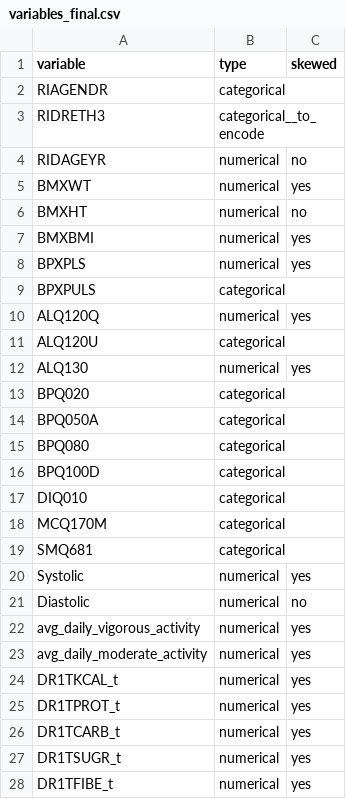
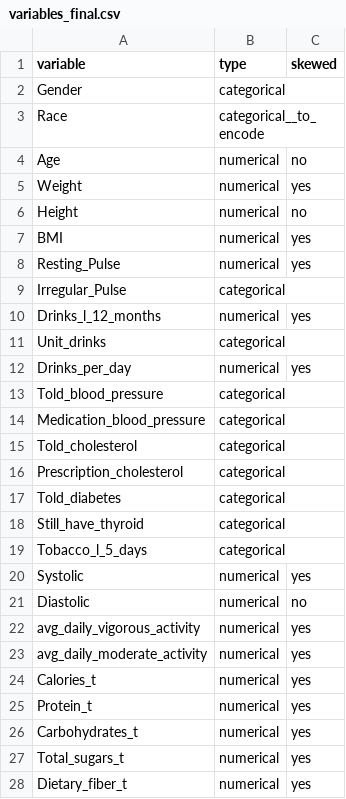
Before and after one commit to belatisaid/nhanes_cholesterol, a CSV file: variables_final.csv, drawn as a sheet; only a part is shown; the diff covers the shown part only.

Commit message:
Update variables_final.csv

```diff
--- a/variables_final.csv
+++ b/variables_final.csv
@@ -1,20 +1,20 @@
 variable,type,skewed
-RIAGENDR,categorical,
-RIDRETH3,categorical__to_encode,
-RIDAGEYR,numerical,no
-BMXWT,numerical,yes
-BMXHT,numerical,no
-BMXBMI,numerical,yes
-BPXPLS,numerical,yes
-BPXPULS,categorical,
-ALQ120Q,numerical,yes
-ALQ120U,categorical,
-ALQ130,numerical,yes
-BPQ020,categorical,
-BPQ050A,categorical,
-BPQ080,categorical,
-BPQ100D,categorical,
-DIQ010,categorical,
-MCQ170M,categorical,
-SMQ681,categorical,
+Gender,categorical,
+Race,categorical__to_encode,
+Age,numerical,no
+Weight,numerical,yes
+Height,numerical,no
+BMI,numerical,yes
+Resting_Pulse,numerical,yes
+Irregular_Pulse,categorical,
+Drinks_l_12_months,numerical,yes
+Unit_drinks,categorical,
+Drinks_per_day,numerical,yes
+Told_blood_pressure,categorical,
+Medication_blood_pressure,categorical,
+Told_cholesterol,categorical,
+Prescription_cholesterol,categorical,
+Told_diabetes,categorical,
+Still_have_thyroid,categorical,
+Tobacco_l_5_days,categorical,
 Systolic,numerical,yes
@@ -23,6 +23,6 @@ avg_daily_vigorous_activity,numerical,yes
 avg_daily_moderate_activity,numerical,yes
-DR1TKCAL_t,numerical,yes
-DR1TPROT_t,numerical,yes
-DR1TCARB_t,numerical,yes
-DR1TSUGR_t,numerical,yes
-DR1TFIBE_t,numerical,yes
+Calories_t,numerical,yes
+Protein_t,numerical,yes
+Carbohydrates_t,numerical,yes
+Total_sugars_t,numerical,yes
+Dietary_fiber_t,numerical,yes
```
Also changed, not shown: 11 edited cells elsewhere in this file.
